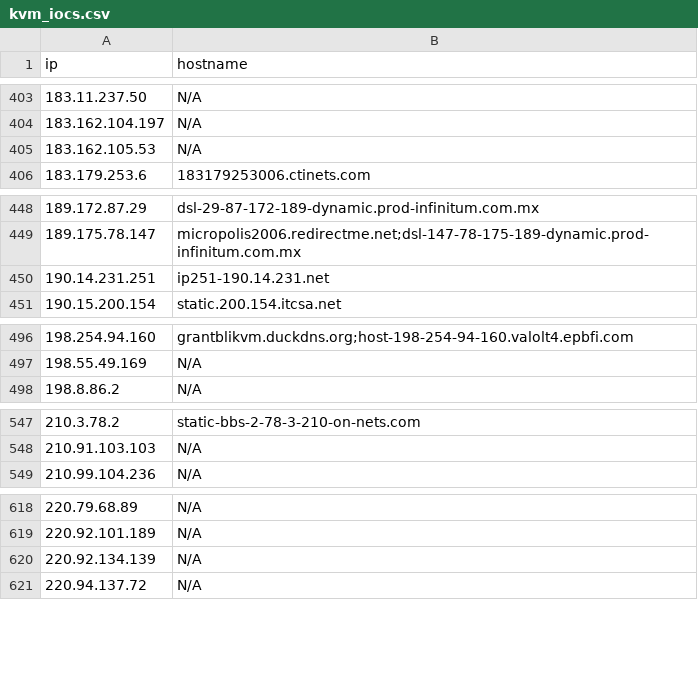
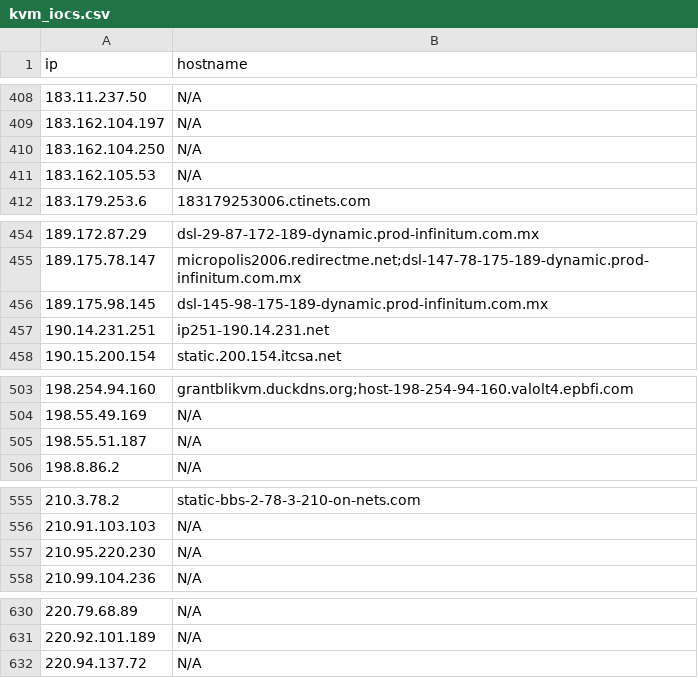
Before and after one commit to u5506878717-glitch/IP-KVM-IPs, a CSV file: kvm_iocs.csv, drawn as a sheet; only a part is shown, gaps mark what is left out; removed rows and columns are numbered as before the commit, all else as after; the diff covers the shown part only; the diff names each change by its address in the sheet, - before the commit and + after, or states it on an @@ line.

```diff
--- a/kvm_iocs.csv
+++ b/kvm_iocs.csv
+row 410: 183.162.104.250 | N/A
+row 456: 189.175.98.145 | dsl-145-98-175-189-dynamic.prod-infinitum.com.mx
+row 505: 198.55.51.187 | N/A
+row 557: 210.95.220.230 | N/A
-row 620: 220.92.134.139 | N/A
```
Also changed, not shown: 19 added rows and 15 removed rows elsewhere in this file.
